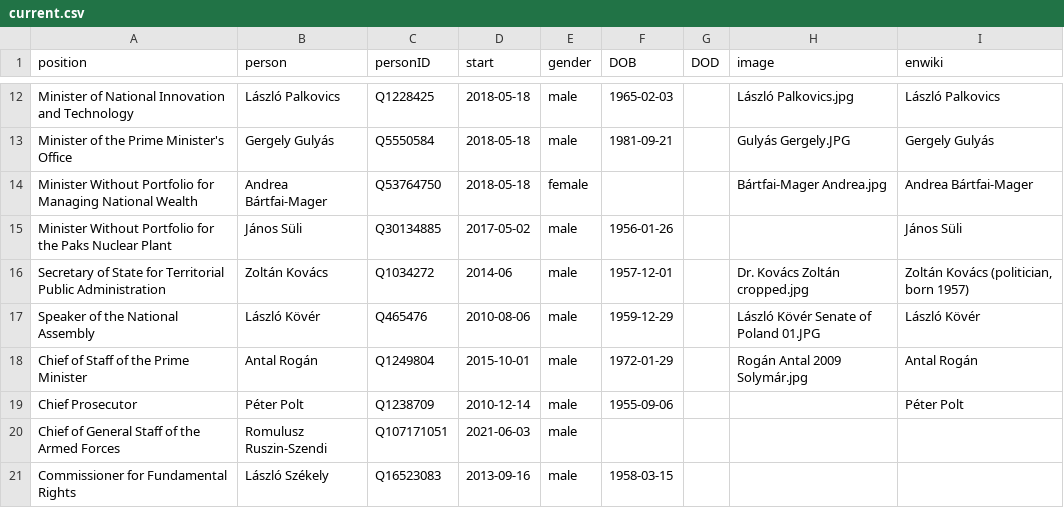
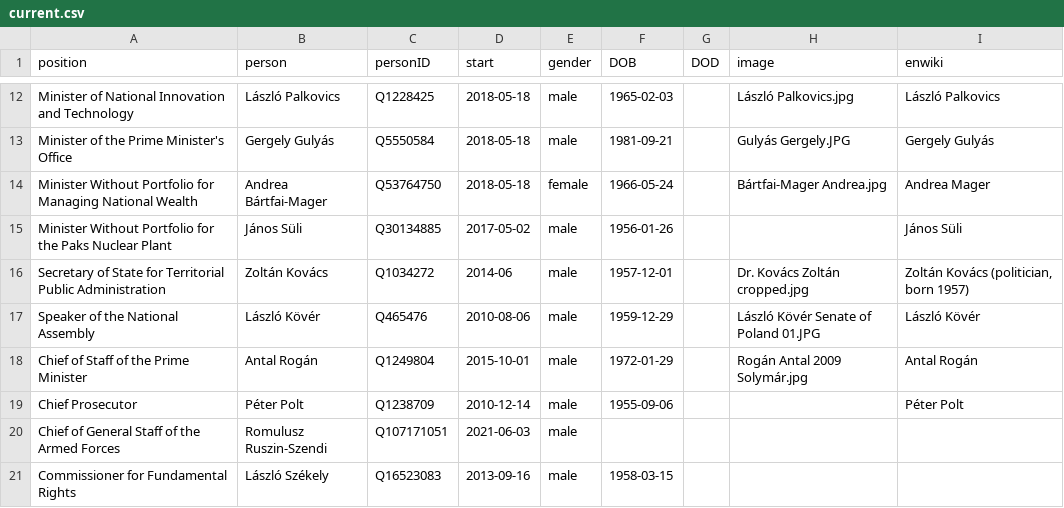
Before and after one commit to every-politician-scrapers/hungary-cabinet, a CSV file: html/current.csv, drawn as a sheet; only a part is shown, gaps mark what is left out.

```diff
--- a/html/current.csv
+++ b/html/current.csv
@@ -13,3 +13,3 @@ Minister of National Innovation and Technology,László Palkovics,Q1228425,2018-
 Minister of the Prime Minister's Office,Gergely Gulyás,Q5550584,2018-05-18,male,1981-09-21,,Gulyás Gergely.JPG,Gergely Gulyás
-Minister Without Portfolio for Managing National Wealth,Andrea Bártfai-Mager,Q53764750,2018-05-18,female,,,Bártfai-Mager Andrea.jpg,Andrea Bártfai-Mager
+Minister Without Portfolio for Managing National Wealth,Andrea Bártfai-Mager,Q53764750,2018-05-18,female,1966-05-24,,Bártfai-Mager Andrea.jpg,Andrea Mager
 Minister Without Portfolio for the Paks Nuclear Plant,János Süli,Q30134885,2017-05-02,male,1956-01-26,,,János Süli
```
Also changed, not shown: html/holders21.csv, html/legislators.csv.
